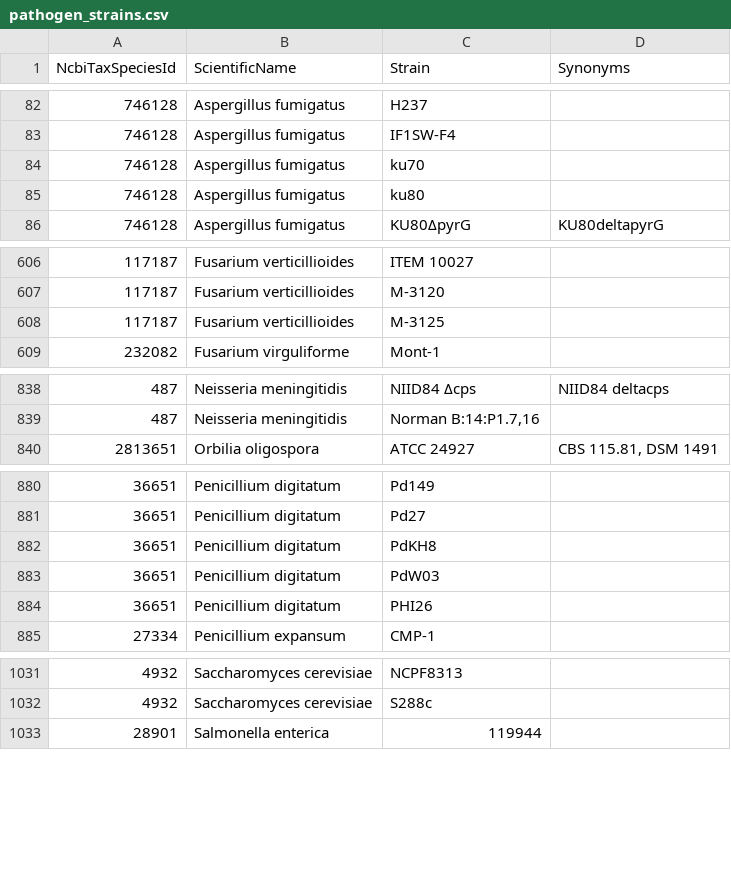
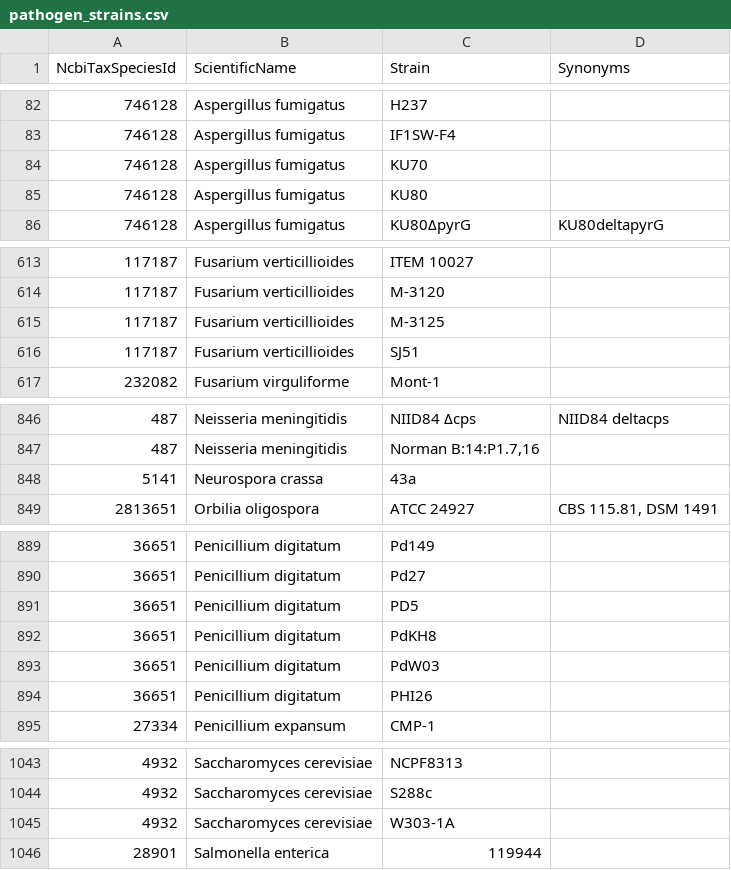
Before and after one commit to PHI-base/canto-config, a CSV file: data/pathogen_strains.csv, drawn as a sheet; only a part is shown, gaps mark what is left out; the diff covers the shown part only.

Commit message:
Sync strain lists

```diff
--- a/data/pathogen_strains.csv
+++ b/data/pathogen_strains.csv
@@ -83,4 +83,4 @@ NcbiTaxSpeciesId,ScientificName,Strain,Synonyms
 746128,Aspergillus fumigatus,IF1SW-F4,
-746128,Aspergillus fumigatus,ku70,
-746128,Aspergillus fumigatus,ku80,
+746128,Aspergillus fumigatus,KU70,
+746128,Aspergillus fumigatus,KU80,
 746128,Aspergillus fumigatus,KU80ΔpyrG,KU80deltapyrG
@@ -608,2 +615,3 @@ NcbiTaxSpeciesId,ScientificName,Strain,Synonyms
 117187,Fusarium verticillioides,M-3125,
+117187,Fusarium verticillioides,SJ51,
 232082,Fusarium virguliforme,Mont-1,
@@ -839,2 +847,3 @@ NcbiTaxSpeciesId,ScientificName,Strain,Synonyms
 487,Neisseria meningitidis,"Norman B:14:P1.7,16",
+5141,Neurospora crassa,43a,
 2813651,Orbilia oligospora,ATCC 24927,"CBS 115.81, DSM 1491"
@@ -881,2 +890,3 @@ NcbiTaxSpeciesId,ScientificName,Strain,Synonyms
 36651,Penicillium digitatum,Pd27,
+36651,Penicillium digitatum,PD5,
 36651,Penicillium digitatum,PdKH8,
@@ -1032,2 +1044,3 @@ NcbiTaxSpeciesId,ScientificName,Strain,Synonyms
 4932,Saccharomyces cerevisiae,S288c,
+4932,Saccharomyces cerevisiae,W303-1A,
 28901,Salmonella enterica,119944,
```
Also changed, not shown: 9 added rows elsewhere in this file, data/host_strains.csv.
